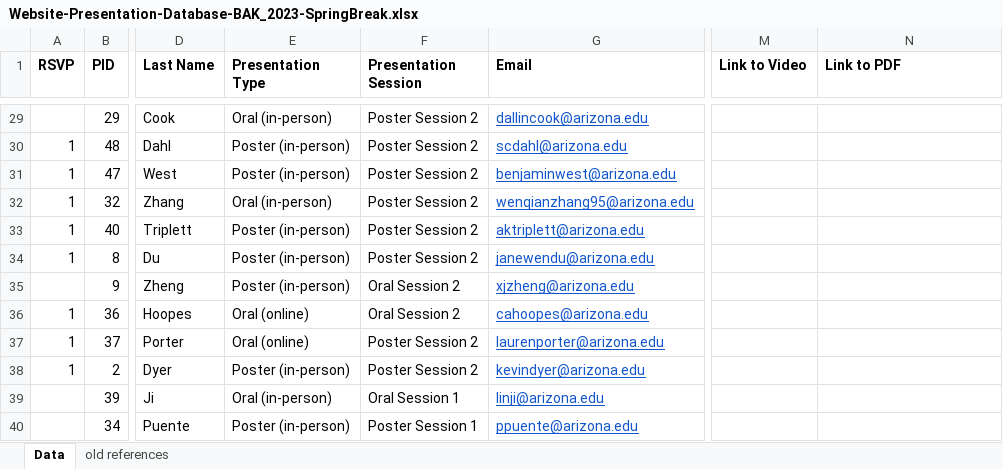
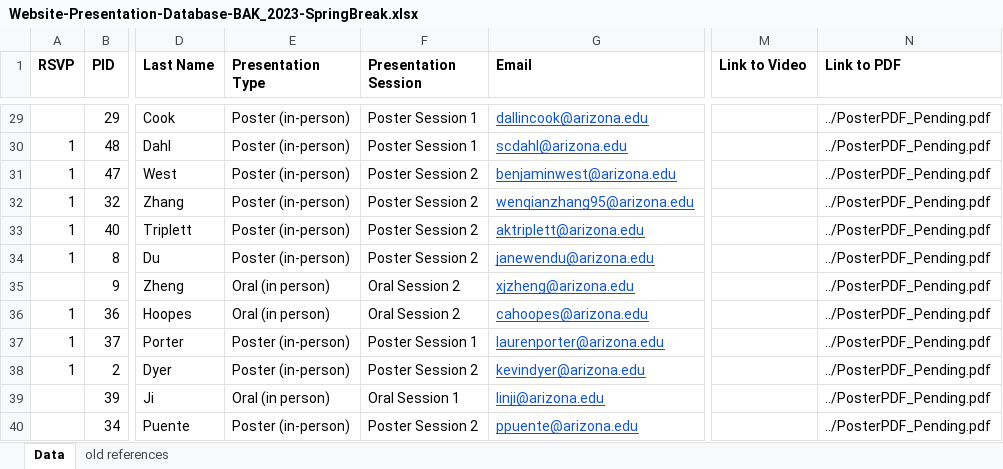
Before and after one commit to eldia-web/eldia-web.github.io, an Excel workbook: Abstracts/Website-Presentation-Database-BAK_2023-SpringBreak.xlsx, sheet Data, drawn as a sheet; only a part is shown, gaps mark what is left out; values as stored, in another font and other column widths than the file's, no borders; the diff covers the shown part only; the diff names each change by its address in the sheet, - before the commit and + after, or states it on an @@ line.

Commit message:
update poster

```diff
--- a/Abstracts/Website-Presentation-Database-BAK_2023-SpringBreak.xlsx (sheet Data)
+++ b/Abstracts/Website-Presentation-Database-BAK_2023-SpringBreak.xlsx (sheet Data)
-E29 (Presentation Type): Oral (in-person)
+E29 (Presentation Type): Poster (in-person)
-F29:F30 (Presentation Session): Poster Session 2
+F29:F30 (Presentation Session): Poster Session 1
-N29:N40 (Link to PDF): (empty)
+N29:N40 (Link to PDF): ../PosterPDF_Pending.pdf
-E32 (Presentation Type): Oral (in-person)
+E32 (Presentation Type): Poster (in-person)
-E35 (Presentation Type): Poster (in-person)
+E35 (Presentation Type): Oral (in person)
-E36 (Presentation Type): Oral (online)
+E36 (Presentation Type): Oral (in person)
-E37 (Presentation Type): Oral (online)
+E37 (Presentation Type): Poster (in-person)
-F37 (Presentation Session): Poster Session 2
+F37 (Presentation Session): Poster Session 1
-E39 (Presentation Type): Oral (in-person)
+E39 (Presentation Type): Oral (in person)
-F40 (Presentation Session): Poster Session 1
+F40 (Presentation Session): Poster Session 2
```
Also changed, not shown: 53 edited cells elsewhere in this sheet, 42 other files.
